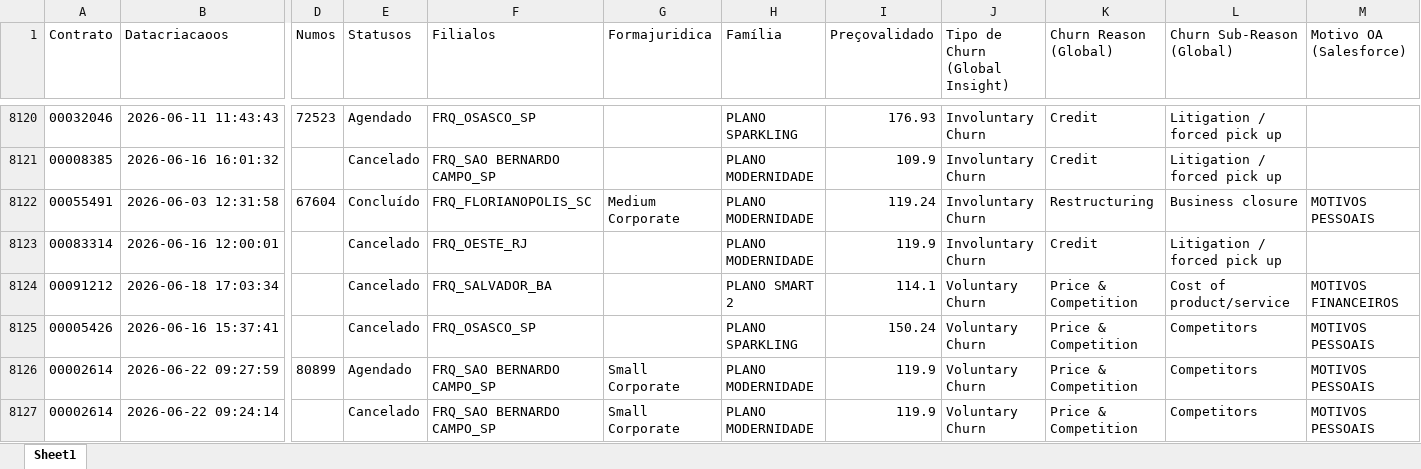
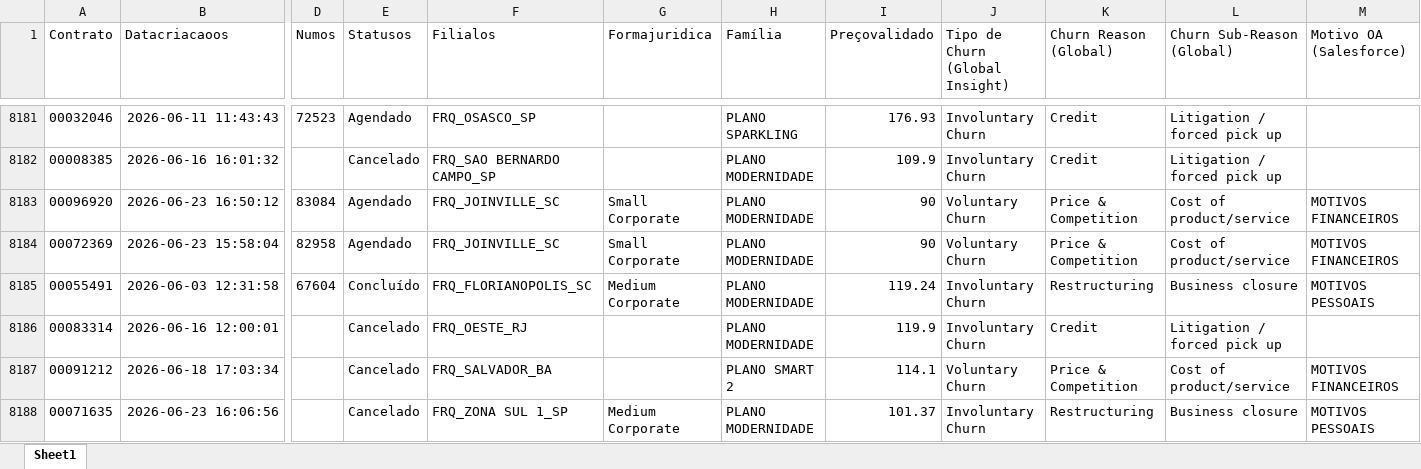
Before and after one commit to pedrofregulhe/churn_brazil, an Excel workbook: criação_2026.xlsx, sheet Sheet1, drawn as a sheet; only a part is shown, gaps mark what is left out; the shorter side is filled out with more unchanged rows; values as stored, in another font and other column widths than the file's, no borders; rows hold the shown columns only; the diff covers the shown part only; the diff names each change by its address in the sheet, - before the commit and + after, or states it on an @@ line.

```diff
--- a/criação_2026.xlsx (sheet Sheet1)
+++ b/criação_2026.xlsx (sheet Sheet1)
+row 8183: 00096920 | 2026-06-23 16:50:12 | 83084 | Agendado | FRQ_JOINVILLE_SC | Small Corporate | PLANO MODERNIDADE | 90 | Voluntary Churn | Price & Competition | Cost of product/service | MOTIVOS FINANCEIROS
+row 8184: 00072369 | 2026-06-23 15:58:04 | 82958 | Agendado | FRQ_JOINVILLE_SC | Small Corporate | PLANO MODERNIDADE | 90 | Voluntary Churn | Price & Competition | Cost of product/service | MOTIVOS FINANCEIROS
+row 8188: 00071635 | 2026-06-23 16:06:56 |  | Cancelado | FRQ_ZONA SUL 1_SP | Medium Corporate | PLANO MODERNIDADE | 101.37 | Involuntary Churn | Restructuring | Business closure | MOTIVOS PESSOAIS
```
Also changed, not shown: 67 added rows and 89 edited cells elsewhere in this sheet, backlog_churn.xlsx, churn_2026.xlsx, 3 other files.
